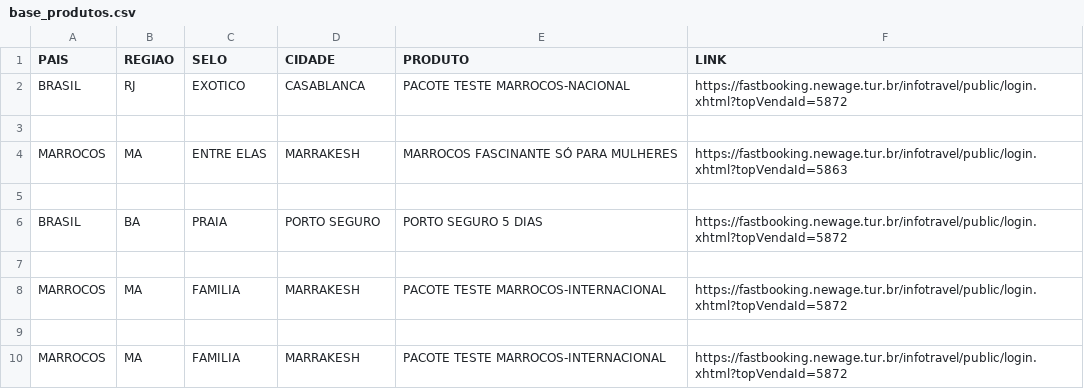
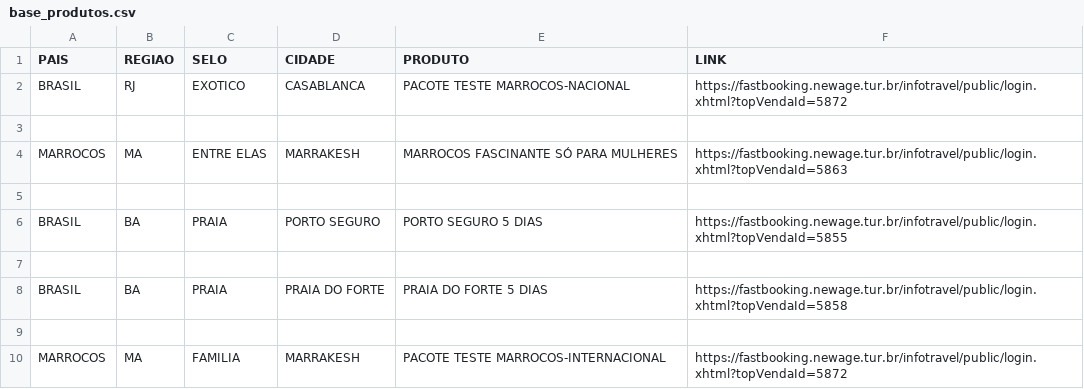
Before and after one commit to mpatelli/busca-rapida-new-age, a CSV file: base_produtos.csv, drawn as a sheet.

Commit message:
Update base_produtos.csv

```diff
--- a/base_produtos.csv
+++ b/base_produtos.csv
@@ -5,5 +5,5 @@ MARROCOS,MA,ENTRE ELAS,MARRAKESH,MARROCOS FASCINANTE SÓ PARA MULHERES,https://f
 
-BRASIL,BA,PRAIA,PORTO SEGURO,PORTO SEGURO 5 DIAS,https://fastbooking.newage.tur.br/infotravel/public/login.xhtml?topVendaId=5872
+BRASIL,BA,PRAIA,PORTO SEGURO,PORTO SEGURO 5 DIAS,https://fastbooking.newage.tur.br/infotravel/public/login.xhtml?topVendaId=5855
 
-MARROCOS,MA,FAMILIA,MARRAKESH,PACOTE TESTE MARROCOS-INTERNACIONAL,https://fastbooking.newage.tur.br/infotravel/public/login.xhtml?topVendaId=5872
+BRASIL,BA,PRAIA,PRAIA DO FORTE,PRAIA DO FORTE 5 DIAS,https://fastbooking.newage.tur.br/infotravel/public/login.xhtml?topVendaId=5858
 
```
